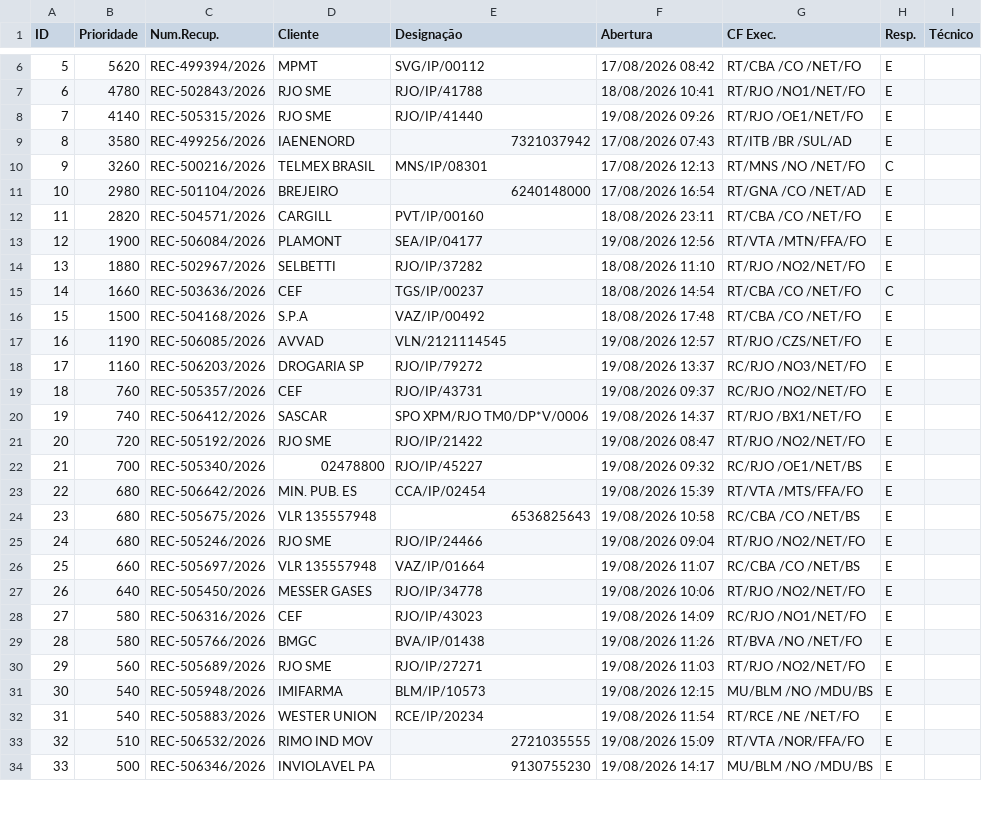
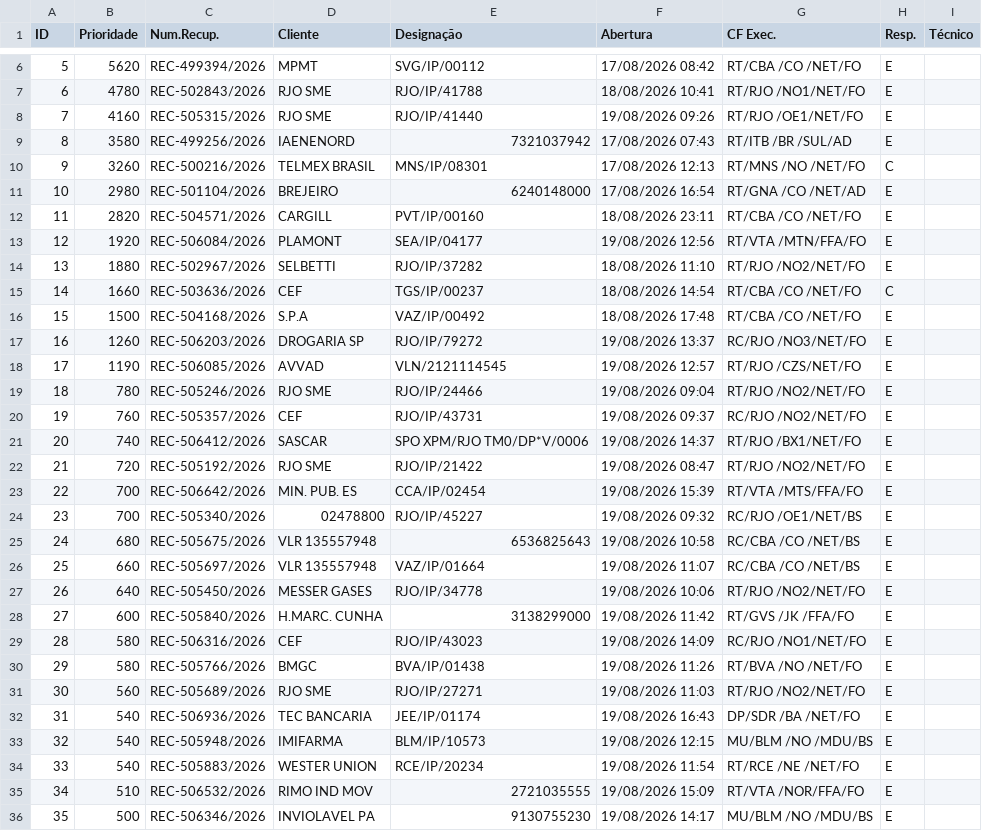
Before and after one commit to cpralonrj-pralon/embratel-sir, a CSV file: dados_rec.csv, drawn as a sheet; only a part is shown, gaps mark what is left out; removed rows and columns are numbered as before the commit, all else as after; the diff covers the shown part only; the diff names each change by its address in the sheet, - before the commit and + after, or states it on an @@ line.

```diff
--- a/dados_rec.csv
+++ b/dados_rec.csv
-B8 (Prioridade): 4140
+B8 (Prioridade): 4160
-B13 (Prioridade): 1900
+B13 (Prioridade): 1920
+row 17: 16 | 1260 | REC-506203/2026 | DROGARIA SP | RJO/IP/79272 | 19/08/2026 13:37 | RC/RJO /NO3/NET/FO | E
@@ column A (ID) renumbered between rows 18 and 54 @@
-row 18: 17 | 1160 | REC-506203/2026 | DROGARIA SP | RJO/IP/79272 | 19/08/2026 13:37 | RC/RJO /NO3/NET/FO | E
+row 19: 18 | 780 | REC-505246/2026 | RJO SME | RJO/IP/24466 | 19/08/2026 09:04 | RT/RJO /NO2/NET/FO | E
+row 23: 22 | 700 | REC-506642/2026 | MIN. PUB. ES | CCA/IP/02454 | 19/08/2026 15:39 | RT/VTA /MTS/FFA/FO | E
-row 23: 22 | 680 | REC-506642/2026 | MIN. PUB. ES | CCA/IP/02454 | 19/08/2026 15:39 | RT/VTA /MTS/FFA/FO | E
-row 25: 24 | 680 | REC-505246/2026 | RJO SME | RJO/IP/24466 | 19/08/2026 09:04 | RT/RJO /NO2/NET/FO | E
+row 28: 27 | 600 | REC-505840/2026 | H.MARC. CUNHA | 3138299000 | 19/08/2026 11:42 | RT/GVS /JK /FFA/FO | E
+row 32: 31 | 540 | REC-506936/2026 | TEC BANCARIA | JEE/IP/01174 | 19/08/2026 16:43 | DP/SDR /BA /NET/FO | E
```
Also changed, not shown: 3 added rows and 5 removed rows elsewhere in this file, dados_ral.csv, dados_ral_enriched.csv, 2 other files.
